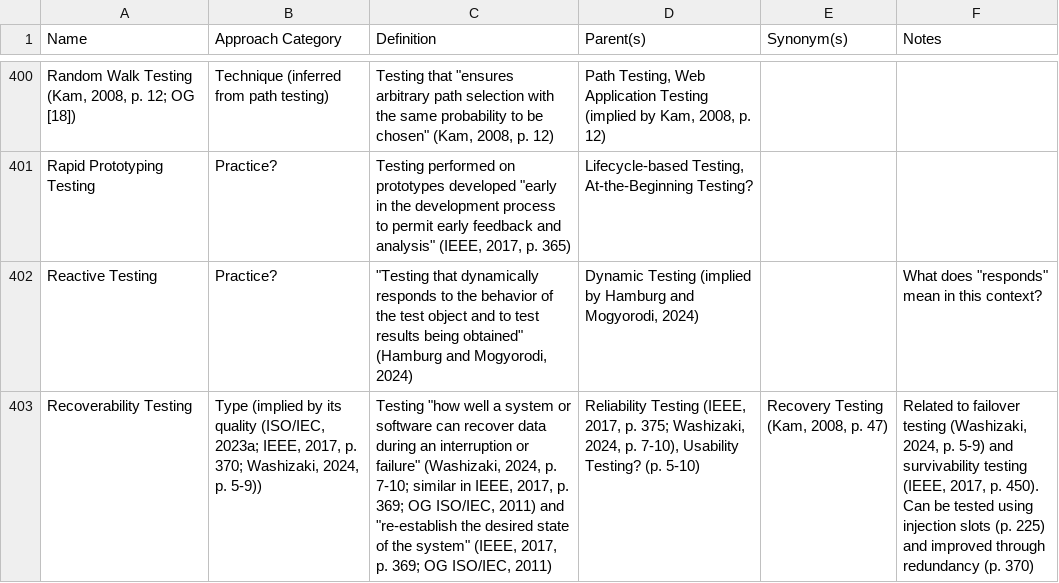
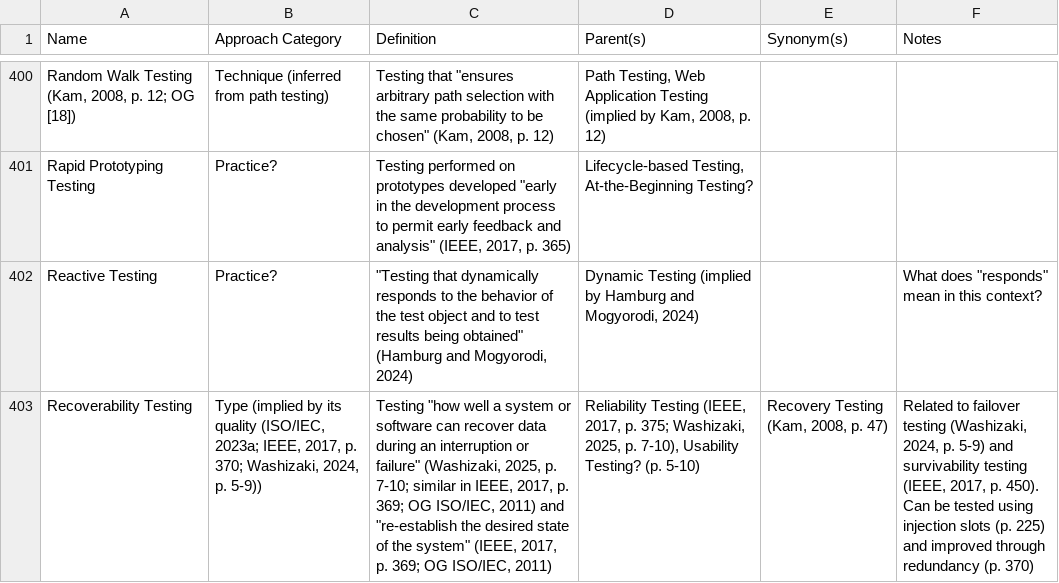
Before and after one commit to samm82/TestingTesting, a CSV file: ApproachGlossary.csv, drawn as a sheet; only a part is shown, gaps mark what is left out; the diff covers the shown part only; the diff names each change by its address in the sheet, - before the commit and + after, or states it on an @@ line.

```diff
--- a/ApproachGlossary.csv
+++ b/ApproachGlossary.csv
-C403 (Definition): …failure" (Washizaki, 2024, p. 7-10;…
+C403 (Definition): …failure" (Washizaki, 2025, p. 7-10;…
-D403 (Parent(s)): …375; Washizaki, 2024, p. 7-10),…
+D403 (Parent(s)): …375; Washizaki, 2025, p. 7-10),…
```
Also changed, not shown: 4 edited cells elsewhere in this file, 5 other files.
